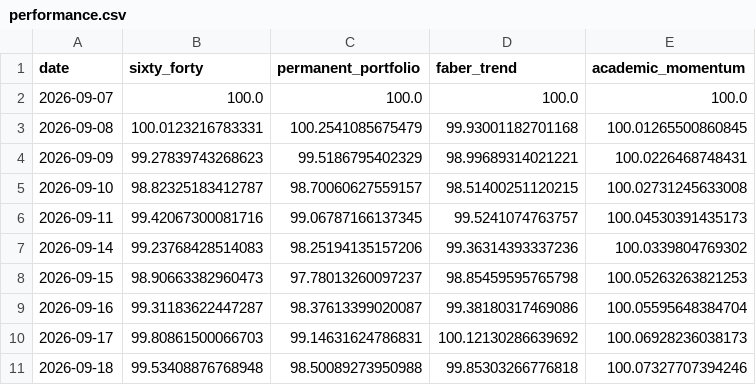
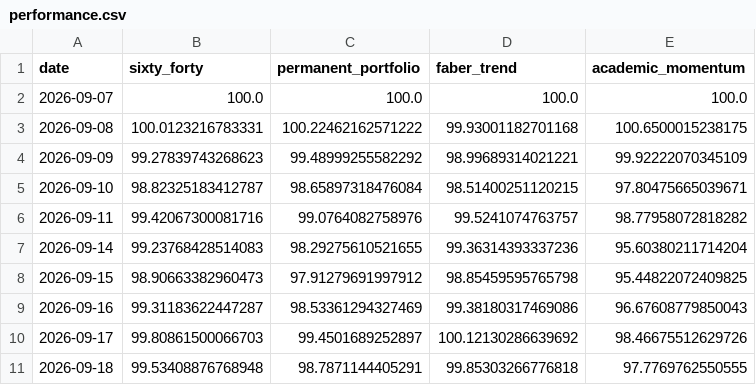
Before and after one commit to OPCooaching/assurance-vie-data, a CSV file: data/academic/performance.csv, drawn as a sheet.

```diff
--- a/data/academic/performance.csv
+++ b/data/academic/performance.csv
@@ -2,10 +2,10 @@ date,sixty_forty,permanent_portfolio,faber_trend,academic_momentum
 2026-09-07,100.0,100.0,100.0,100.0
-2026-09-08,100.0123216783331,100.2541085675479,99.93001182701168,100.01265500860845
-2026-09-09,99.27839743268623,99.5186795402329,98.99689314021221,100.0226468748431
-2026-09-10,98.82325183412787,98.70060627559157,98.51400251120215,100.02731245633008
-2026-09-11,99.42067300081716,99.06787166137345,99.5241074763757,100.04530391435173
-2026-09-14,99.23768428514083,98.25194135157206,99.36314393337236,100.0339804769302
-2026-09-15,98.90663382960473,97.78013260097237,98.85459595765798,100.05263263821253
-2026-09-16,99.31183622447287,98.37613399020087,99.38180317469086,100.05595648384704
-2026-09-17,99.80861500066703,99.14631624786831,100.12130286639692,100.06928236038173
-2026-09-18,99.53408876768948,98.50089273950988,99.85303266776818,100.07327707394246
+2026-09-08,100.0123216783331,100.22462162571222,99.93001182701168,100.6500015238175
+2026-09-09,99.27839743268623,99.48999255582292,98.99689314021221,99.92222070345109
+2026-09-10,98.82325183412787,98.65897318476084,98.51400251120215,97.80475665039671
+2026-09-11,99.42067300081716,99.0764082758976,99.5241074763757,98.77958072818282
+2026-09-14,99.23768428514083,98.29275610521655,99.36314393337236,95.60380211714204
+2026-09-15,98.90663382960473,97.91279691997912,98.85459595765798,95.44822072409825
+2026-09-16,99.31183622447287,98.53361294327469,99.38180317469086,96.67608779850043
+2026-09-17,99.80861500066703,99.4501689252897,100.12130286639692,98.46675512629726
+2026-09-18,99.53408876768948,98.7871144405291,99.85303266776818,97.7769762550555
```
Also changed, not shown: data/academic/latest_allocations.csv, data/benchmarks/bernard_origin.csv, 8 other files.
